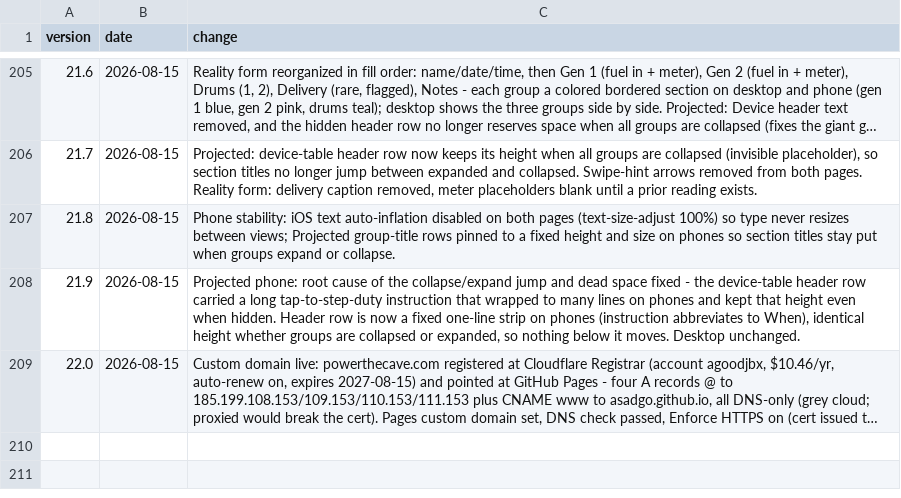
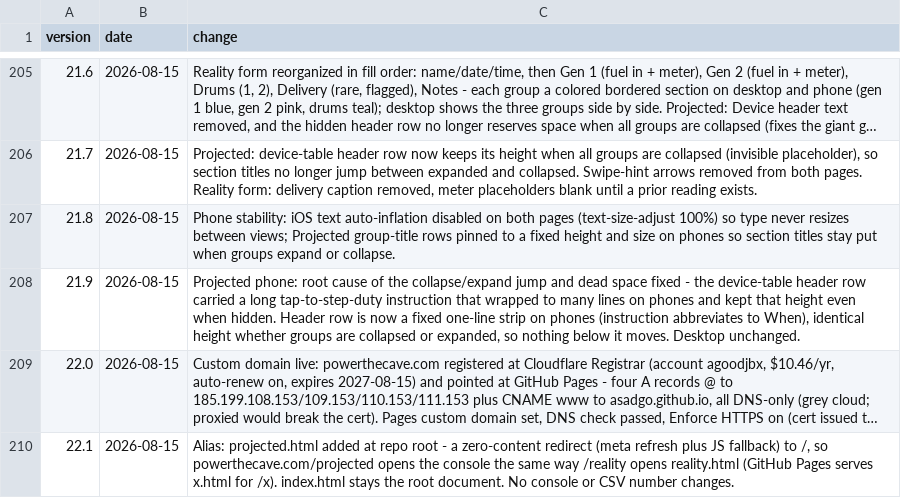
Before and after one commit to asadgo/power-the-cave-2026, a CSV file: data/log.csv, drawn as a sheet; only a part is shown, gaps mark what is left out; long unchanged cells end in …; the diff names each change by its address in the sheet, - before the commit and + after, or states it on an @@ line.

Commit message:
Add files via upload

```diff
--- a/data/log.csv
+++ b/data/log.csv
+row 210: 22.1 | 2026-08-15 | Alias: projected.html added at repo root - a zero-content redirect (meta refresh plus JS fallback) to /, so powerthecave.com/projected opens the console the same way /reality opens reality.html (GitHub Pages serves x.html for /x). index.html stays the root document. No console or CSV number changes.
```
